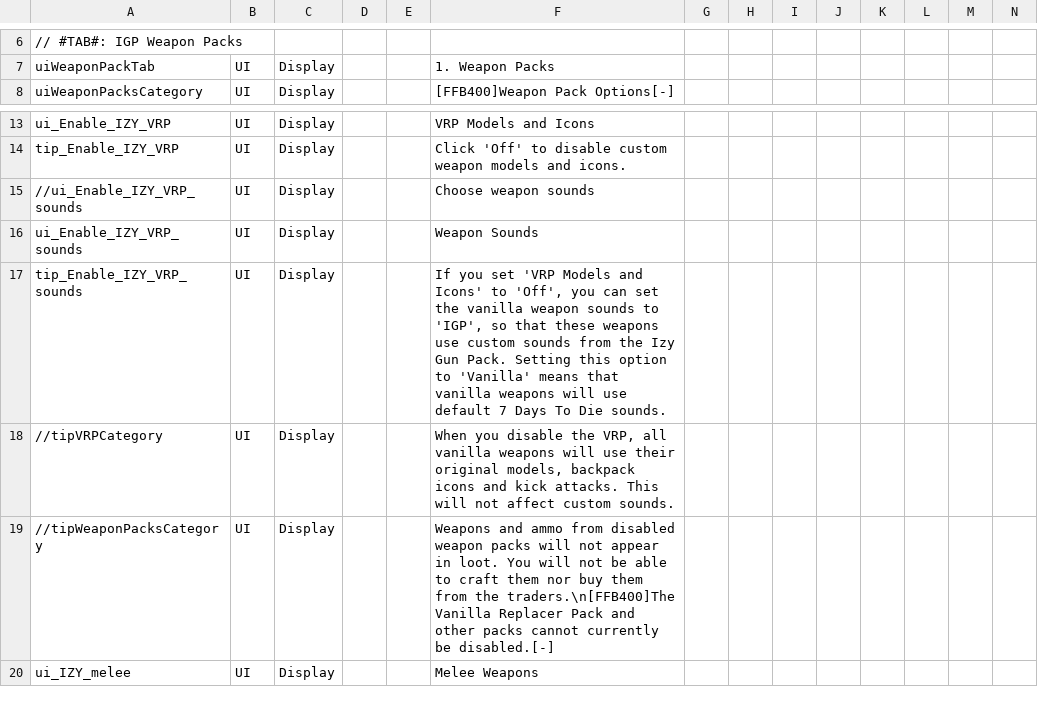
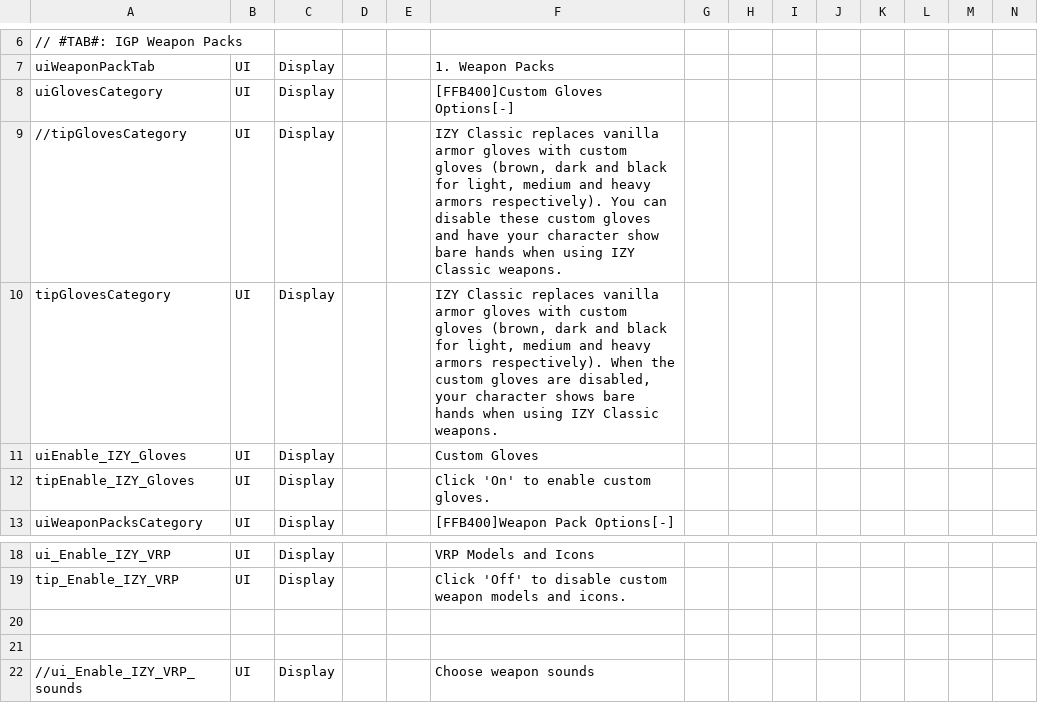
Before and after one commit to flatlanderone/gunpack, a CSV file: Mods/zzzCombatSandboxFLTR/Config/Localization.csv, drawn as a sheet; only a part is shown, gaps mark what is left out; the shorter side is filled out with more unchanged rows; rows hold the shown columns only; the diff names each change by its address in the sheet, - before the commit and + after, or states it on an @@ line.

```diff
--- a/Mods/zzzCombatSandboxFLTR/Config/Localization.csv
+++ b/Mods/zzzCombatSandboxFLTR/Config/Localization.csv
+row 8: uiGlovesCategory | UI | Display |  |  | [FFB400]Custom Gloves Options[-]
+row 9: //tipGlovesCategory | UI | Display |  |  | IZY Classic replaces vanilla armor gloves with custom gloves (brown, dark and black for light, medium and heavy armors respectively). You can disable these custom gloves and have your character show bare hands when using IZY Classic weapons.
+row 10: tipGlovesCategory | UI | Display |  |  | IZY Classic replaces vanilla armor gloves with custom gloves (brown, dark and black for light, medium and heavy armors respectively). When the custom gloves are disabled, your character shows bare hands when using IZY Classic weapons.
+row 11: uiEnable_IZY_Gloves | UI | Display |  |  | Custom Gloves
+row 12: tipEnable_IZY_Gloves | UI | Display |  |  | Click 'On' to enable custom gloves.
+row 20: (empty)
+row 21: (empty)
```
Also changed, not shown: 7 other files.
